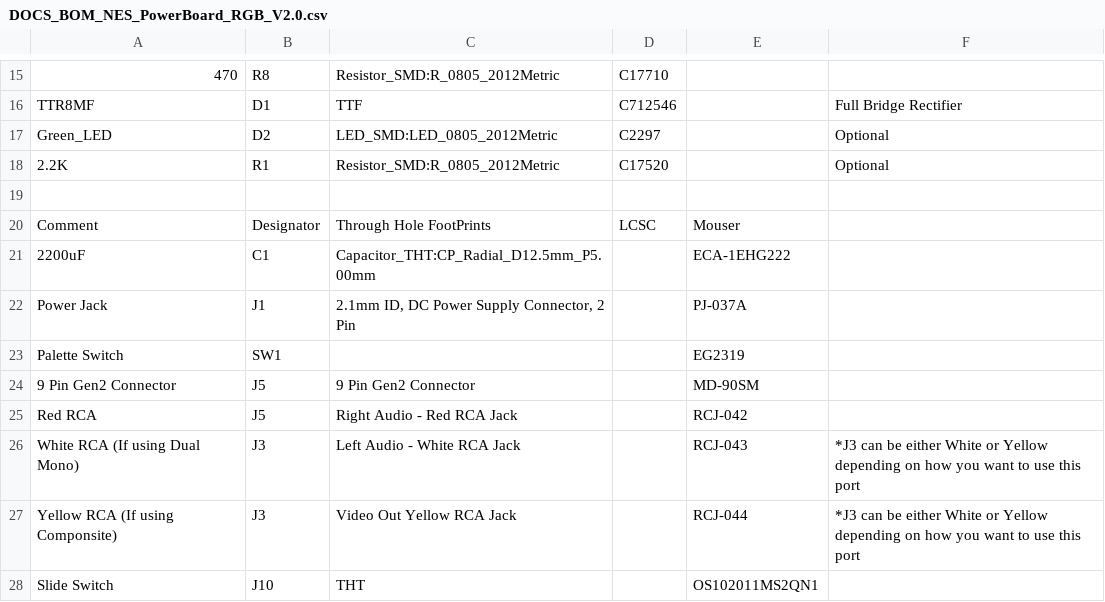
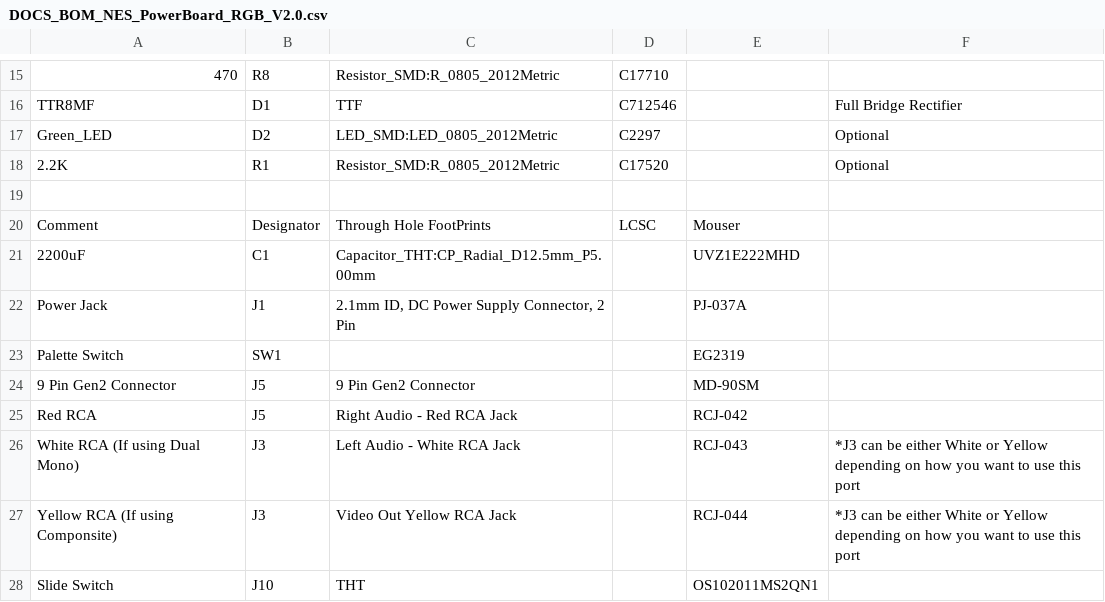
Before and after one commit to ShawMerlin/NES-Power-Module-Redesign, a CSV file: RGB - Genesis 9 Pin Edition/DOCS_BOM_NES_PowerBoard_RGB_V2.0.csv, drawn as a sheet; only a part is shown, gaps mark what is left out.

Commit message:
Update DOCS_BOM_NES_PowerBoard_RGB_V2.0.csv

```diff
--- a/RGB - Genesis 9 Pin Edition/DOCS_BOM_NES_PowerBoard_RGB_V2.0.csv
+++ b/RGB - Genesis 9 Pin Edition/DOCS_BOM_NES_PowerBoard_RGB_V2.0.csv
@@ -20,3 +20,3 @@ Green_LED,D2,LED_SMD:LED_0805_2012Metric,C2297,,Optional
 Comment,Designator,Through Hole FootPrints,LCSC,Mouser,
-2200uF,C1,Capacitor_THT:CP_Radial_D12.5mm_P5.00mm,,ECA-1EHG222,
+2200uF,C1,Capacitor_THT:CP_Radial_D12.5mm_P5.00mm,,UVZ1E222MHD,
 Power Jack,J1,"2.1mm ID, DC Power Supply Connector, 2 Pin", ,PJ-037A,
```
